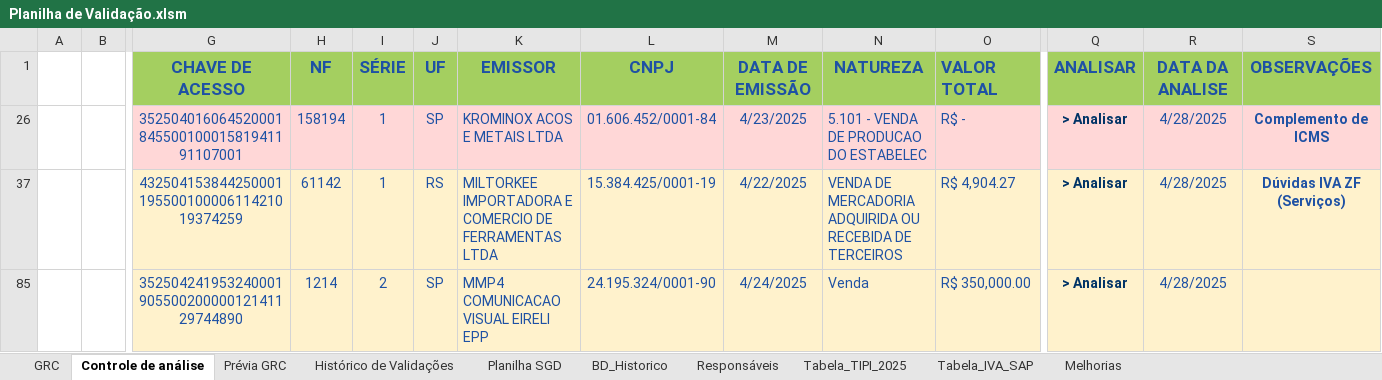
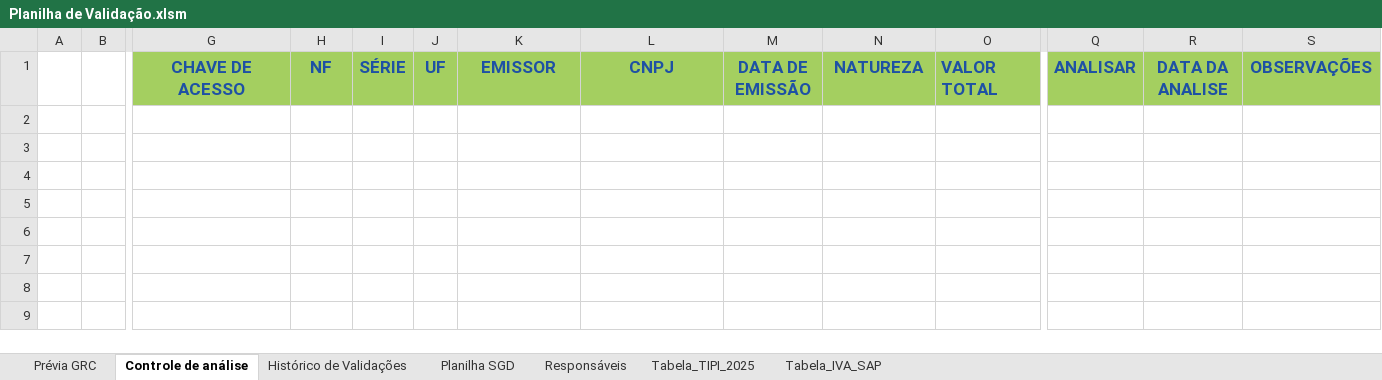
Before and after one commit to mrochadev/calculadora-basica, an Excel workbook: Planilha de Validação.xlsm, sheet Controle de análise, drawn as a sheet; only a part is shown, gaps mark what is left out; values as stored, in another font and other column widths than the file's, no borders; charts and pictures and table styles not drawn; rows hold the shown columns only; the diff names each change by its address in the sheet, - before the commit and + after, or states it on an @@ line.

```diff
--- a/Planilha de Validação.xlsm (sheet Controle de análise)
+++ b/Planilha de Validação.xlsm (sheet Controle de análise)
@@ sheet tab hidden: GRC @@
@@ sheet tab hidden: BD_Historico @@
-sheet tab: Melhorias
@@ sheet tab order changed: Prévia GRC | Controle de análise | Histórico de Validações | Planilha SGD | Responsáveis | Tabela_TIPI_2025 | Tabela_IVA_SAP @@
-row 26:  |  | 35250401606452000184550010001581941191107001 | 158194 | 1 | SP | KROMINOX ACOS E METAIS LTDA | 01.606.452/0001-84 | 4/23/2025 | 5.101 - VENDA DE PRODUCAO DO ESTABELEC | R$ - | > Analisar | 4/28/2025 | Complemento de ICMS
-row 37:  |  | 43250415384425000119550010000611421019374259 | 61142 | 1 | RS | MILTORKEE IMPORTADORA E COMERCIO DE FERRAMENTAS LTDA | 15.384.425/0001-19 | 4/22/2025 | VENDA DE MERCADORIA ADQUIRIDA OU RECEBIDA DE TERCEIROS | R$ 4,904.27 | > Analisar | 4/28/2025 | Dúvidas IVA ZF (Serviços)
-row 85:  |  | 35250424195324000190550020000012141129744890 | 1214 | 2 | SP | MMP4 COMUNICACAO VISUAL EIRELI EPP | 24.195.324/0001-90 | 4/24/2025 | Venda | R$ 350,000.00 | > Analisar | 4/28/2025
```
Also changed, not shown: sheet Prévia GRC, sheet Planilha SGD, hidden cells, charts or pictures, 2 other files.
